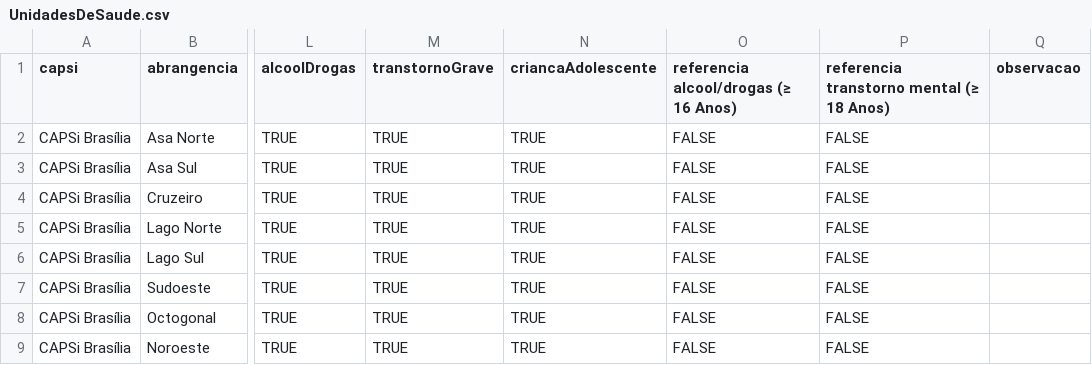
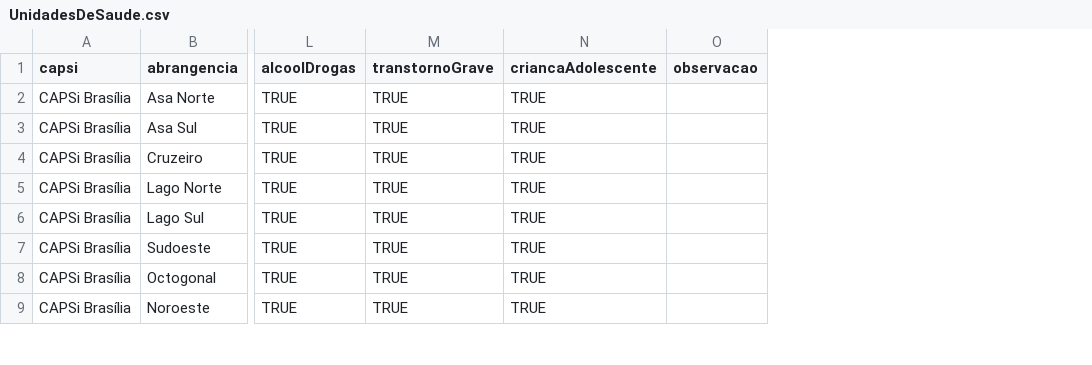
Before and after one commit to JeanClaroCode/123_ajuda, a CSV file: data/UnidadesDeSaude.csv, drawn as a sheet; only a part is shown, gaps mark what is left out; the diff names each change by its address in the sheet, - before the commit and + after, or states it on an @@ line.

```diff
--- a/data/UnidadesDeSaude.csv
+++ b/data/UnidadesDeSaude.csv
-column O, rows 1-9: referencia alcool/drogas (≥ 16 Anos) | FALSE | FALSE | FALSE | FALSE | FALSE | FALSE | FALSE | FALSE
-column P, rows 1-9: referencia transtorno mental (≥ 18 Anos) | FALSE | FALSE | FALSE | FALSE | FALSE | FALSE | FALSE | FALSE
```
